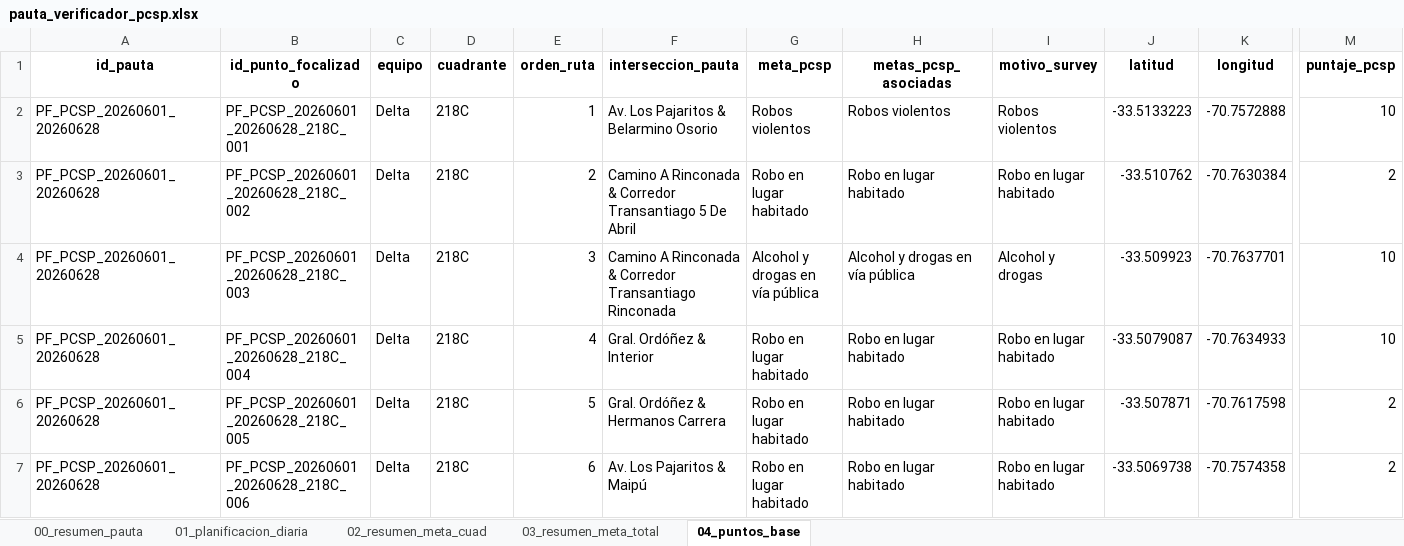
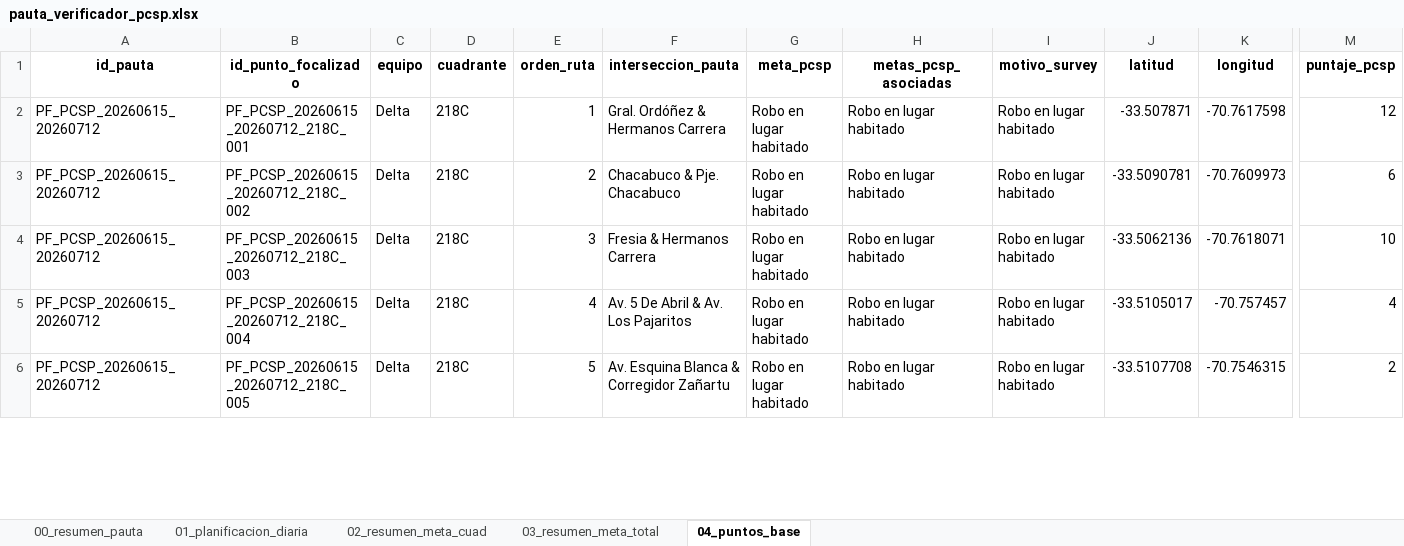
Before and after one commit to dipresec-maipu/pauta-focalizado, an Excel workbook: pauta_verificador_pcsp.xlsx, sheet 04_puntos_base, drawn as a sheet; only a part is shown, gaps mark what is left out; values as stored, in another font and other column widths than the file's, no borders; removed rows and columns are numbered as before the commit, all else as after; rows hold the shown columns only; the diff covers the shown part only; the diff names each change by its address in the sheet, - before the commit and + after, or states it on an @@ line.

```diff
--- a/pauta_verificador_pcsp.xlsx (sheet 04_puntos_base)
+++ b/pauta_verificador_pcsp.xlsx (sheet 04_puntos_base)
-A2:A3 (id_pauta): PF_PCSP_20260601_20260628
+A2:A3 (id_pauta): PF_PCSP_20260615_20260712
-B2 (id_punto_focalizado): PF_PCSP_20260601_20260628_218C_001
+B2 (id_punto_focalizado): PF_PCSP_20260615_20260712_218C_001
-F2 (interseccion_pauta): Av. Los Pajaritos & Belarmino Osorio
+F2 (interseccion_pauta): Gral. Ordóñez & Hermanos Carrera
-G2 (meta_pcsp): Robos violentos
+G2 (meta_pcsp): Robo en lugar habitado
-H2 (metas_pcsp_asociadas): Robos violentos
+H2 (metas_pcsp_asociadas): Robo en lugar habitado
-I2 (motivo_survey): Robos violentos
+I2 (motivo_survey): Robo en lugar habitado
-J2 (latitud): -33.5133223
+J2 (latitud): -33.507871
-K2 (longitud): -70.7572888
+K2 (longitud): -70.7617598
-M2 (puntaje_pcsp): 10
+M2 (puntaje_pcsp): 12
-B3 (id_punto_focalizado): PF_PCSP_20260601_20260628_218C_002
+B3 (id_punto_focalizado): PF_PCSP_20260615_20260712_218C_002
-F3 (interseccion_pauta): Camino A Rinconada & Corredor Transantiago 5 De Abril
+F3 (interseccion_pauta): Chacabuco & Pje. Chacabuco
-J3 (latitud): -33.510762
+J3 (latitud): -33.5090781
-K3 (longitud): -70.7630384
+K3 (longitud): -70.7609973
-M3 (puntaje_pcsp): 2
+M3 (puntaje_pcsp): 6
-row 4: PF_PCSP_20260601_20260628 | PF_PCSP_20260601_20260628_218C_003 | Delta | 218C | 3 | Camino A Rinconada & Corredor Transantiago Rinconada | Alcohol y drogas en vía pública | Alcohol y drogas en vía pública | Alcohol y drogas | -33.509923 | -70.7637701 | 10
-A4:A6 (id_pauta): PF_PCSP_20260601_20260628
+A4:A6 (id_pauta): PF_PCSP_20260615_20260712
-B4 (id_punto_focalizado): PF_PCSP_20260601_20260628_218C_004
+B4 (id_punto_focalizado): PF_PCSP_20260615_20260712_218C_003
-E4 (orden_ruta): 4
+E4 (orden_ruta): 3
-F4 (interseccion_pauta): Gral. Ordóñez & Interior
+F4 (interseccion_pauta): Fresia & Hermanos Carrera
-J4 (latitud): -33.5079087
+J4 (latitud): -33.5062136
-K4 (longitud): -70.7634933
+K4 (longitud): -70.7618071
-B5 (id_punto_focalizado): PF_PCSP_20260601_20260628_218C_005
+B5 (id_punto_focalizado): PF_PCSP_20260615_20260712_218C_004
-E5 (orden_ruta): 5
+E5 (orden_ruta): 4
-F5 (interseccion_pauta): Gral. Ordóñez & Hermanos Carrera
+F5 (interseccion_pauta): Av. 5 De Abril & Av. Los Pajaritos
-J5 (latitud): -33.507871
+J5 (latitud): -33.5105017
-K5 (longitud): -70.7617598
+K5 (longitud): -70.757457
-M5 (puntaje_pcsp): 2
+M5 (puntaje_pcsp): 4
-B6 (id_punto_focalizado): PF_PCSP_20260601_20260628_218C_006
+B6 (id_punto_focalizado): PF_PCSP_20260615_20260712_218C_005
-E6 (orden_ruta): 6
+E6 (orden_ruta): 5
-F6 (interseccion_pauta): Av. Los Pajaritos & Maipú
+F6 (interseccion_pauta): Av. Esquina Blanca & Corregidor Zañartu
-J6 (latitud): -33.5069738
+J6 (latitud): -33.5107708
-K6 (longitud): -70.7574358
+K6 (longitud): -70.7546315
```
Also changed, not shown: 22 added rows, 24 removed rows and 219 edited cells elsewhere in this sheet, sheet 01_planificacion_diaria, sheet 02_resumen_meta_cuad, sheet 03_resumen_meta_total, sheet 00_resumen_pauta, pauta_focalizada_pcsp.xlsx, 10 other files.
